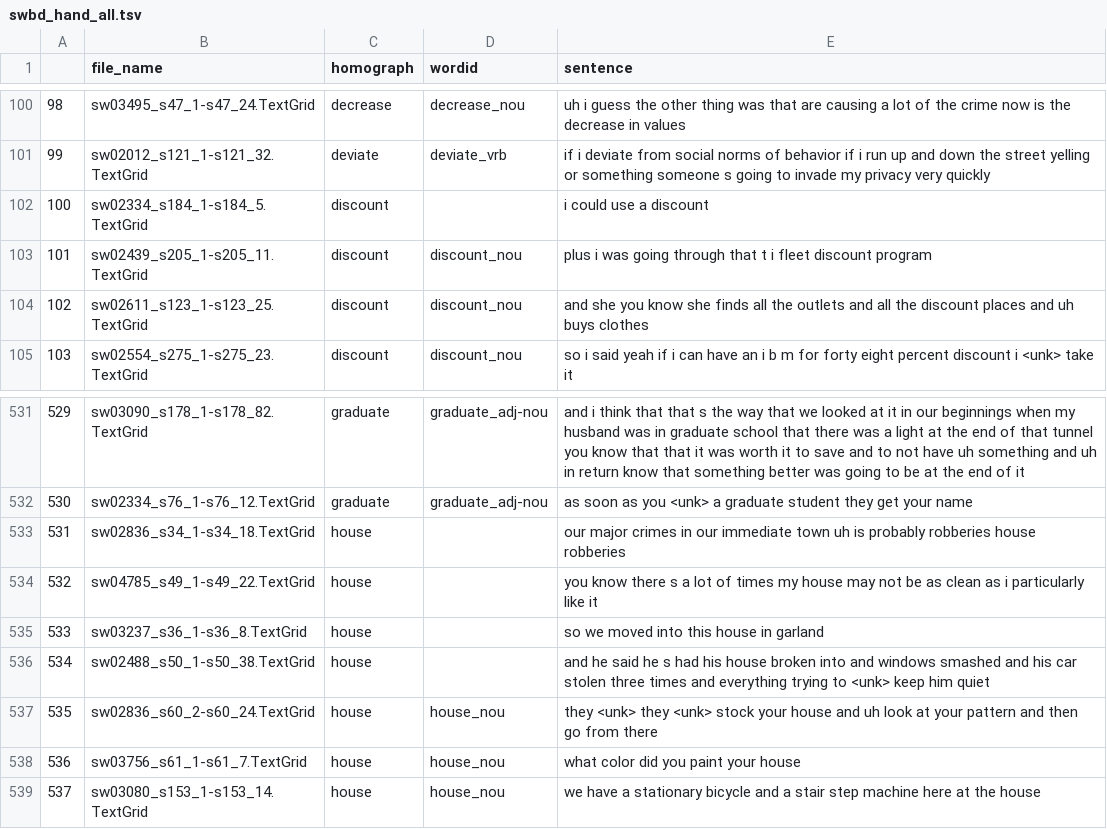
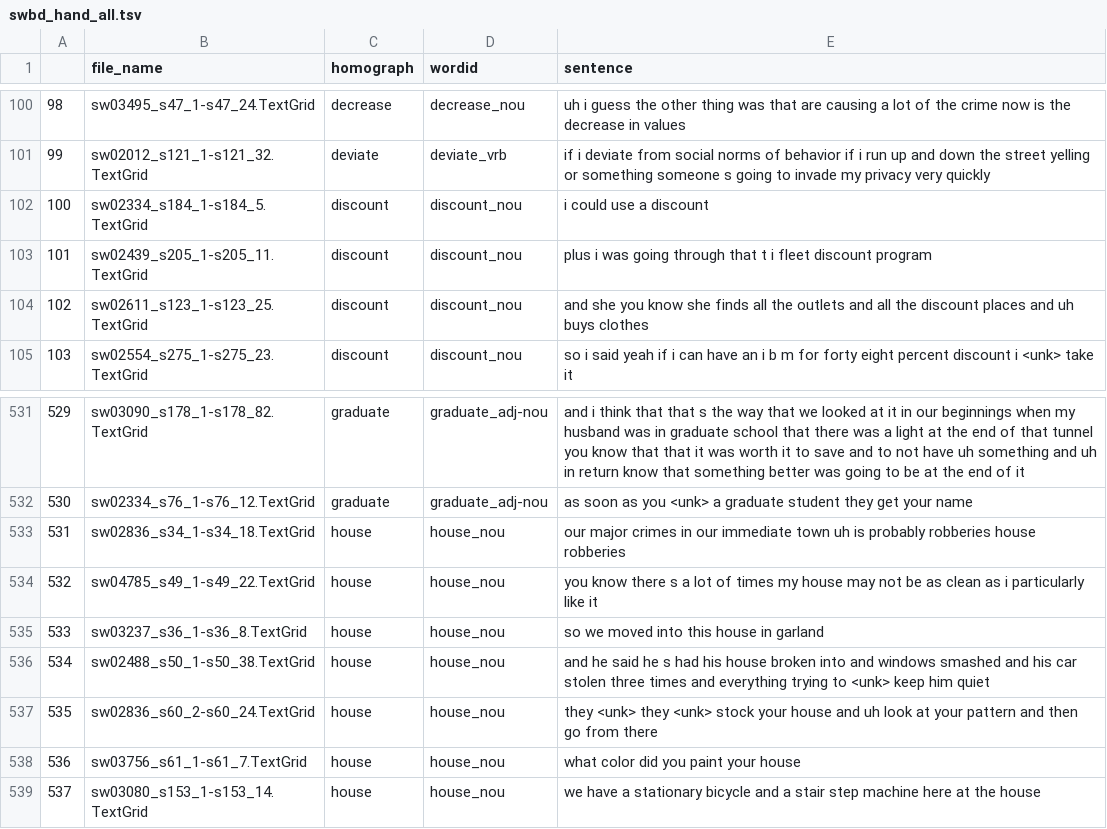
Before and after one commit to jseale/homograph_label_imputation_data, a TSV file: swbd_hand_all.tsv, drawn as a sheet; only a part is shown, gaps mark what is left out.

Commit message:
adds fixes

```diff
--- a/swbd_hand_all.tsv
+++ b/swbd_hand_all.tsv
@@ -101,3 +101,3 @@
 99	sw02012_s121_1-s121_32.TextGrid	deviate	deviate_vrb	if i deviate from social norms of behavior if i run up and down the street yelling or something someone s going to invade my privacy very quickly
-100	sw02334_s184_1-s184_5.TextGrid	discount		i could use a discount
+100	sw02334_s184_1-s184_5.TextGrid	discount	discount_nou	i could use a discount
 101	sw02439_s205_1-s205_11.TextGrid	discount	discount_nou	plus i was going through that t i fleet discount program
@@ -532,6 +532,6 @@
 530	sw02334_s76_1-s76_12.TextGrid	graduate	graduate_adj-nou	as soon as you <unk> a graduate student they get your name
-531	sw02836_s34_1-s34_18.TextGrid	house		our major crimes in our immediate town uh is probably robberies house robberies
-532	sw04785_s49_1-s49_22.TextGrid	house		you know there s a lot of times my house may not be as clean as i particularly like it
-533	sw03237_s36_1-s36_8.TextGrid	house		so we moved into this house in garland
-534	sw02488_s50_1-s50_38.TextGrid	house		and he said he s had his house broken into and windows smashed and his car stolen three times and everything trying to <unk> keep him quiet
+531	sw02836_s34_1-s34_18.TextGrid	house	house_nou	our major crimes in our immediate town uh is probably robberies house robberies
+532	sw04785_s49_1-s49_22.TextGrid	house	house_nou	you know there s a lot of times my house may not be as clean as i particularly like it
+533	sw03237_s36_1-s36_8.TextGrid	house	house_nou	so we moved into this house in garland
+534	sw02488_s50_1-s50_38.TextGrid	house	house_nou	and he said he s had his house broken into and windows smashed and his car stolen three times and everything trying to <unk> keep him quiet
 535	sw02836_s60_2-s60_24.TextGrid	house	house_nou	they <unk> they <unk> stock your house and uh look at your pattern and then go from there
```
